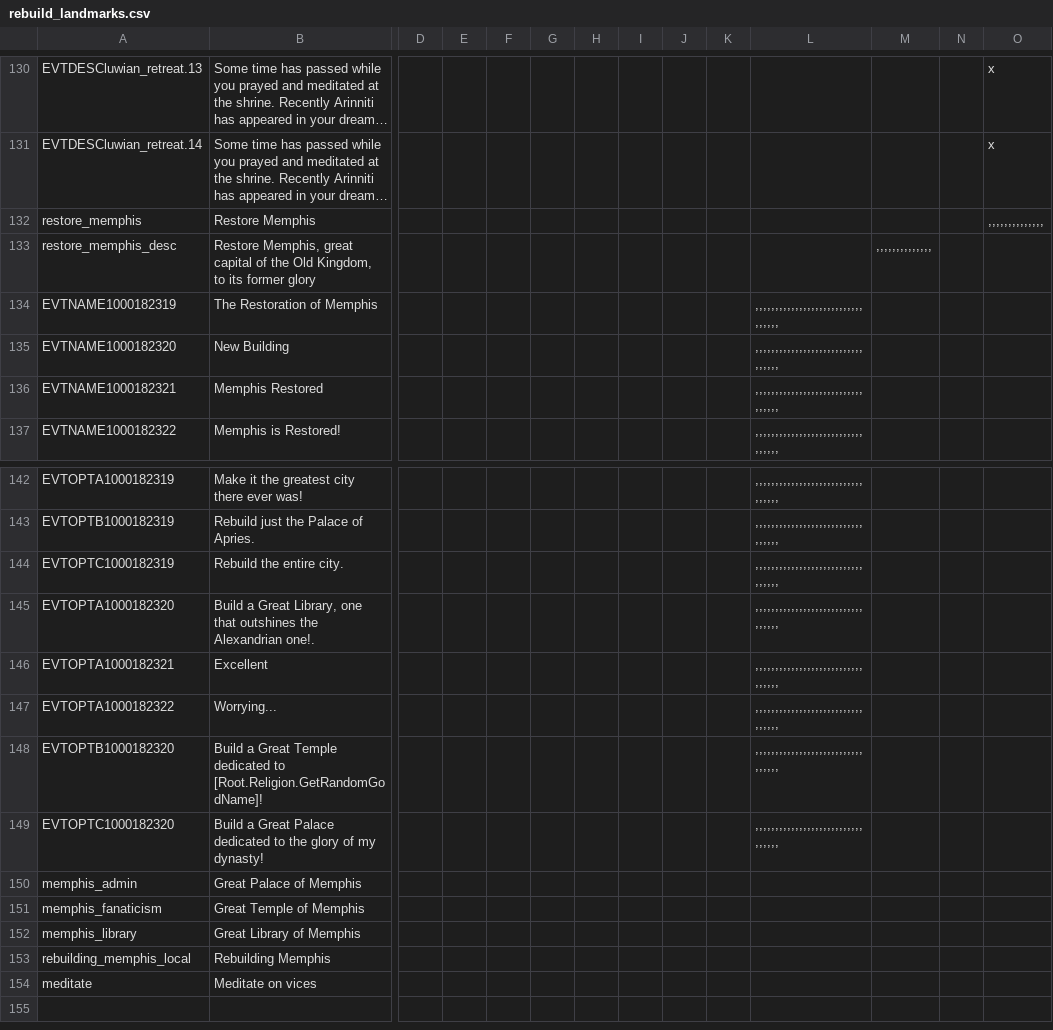
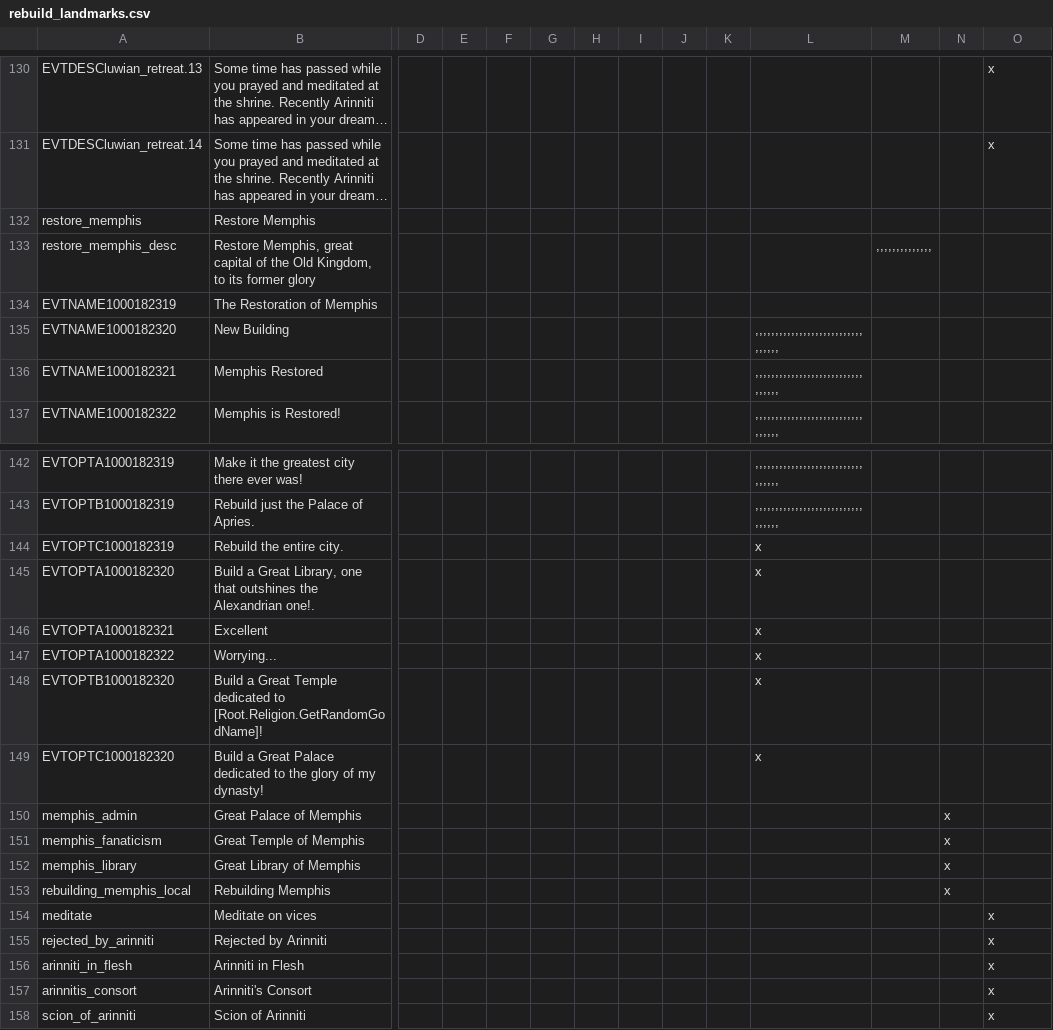
Before and after one commit to Numahr/lux-invicta-repository, a CSV file: localisation/rebuild_landmarks.csv, drawn as a sheet; only a part is shown, gaps mark what is left out; long unchanged cells end in …; rows hold the shown columns only; the diff names each change by its address in the sheet, - before the commit and + after, or states it on an @@ line.

```diff
--- a/localisation/rebuild_landmarks.csv
+++ b/localisation/rebuild_landmarks.csv
-O132: ,,,,,,,,,,,,,,
+O132: (empty)
-L134: ,,,,,,,,,,,,,,,,,,,,,,,,,,,,,,,,,
+L134: (empty)
-L144:L149: ,,,,,,,,,,,,,,,,,,,,,,,,,,,,,,,,,
+L144:L149: x
-N150:N153: (empty)
+N150:N153: x
-O154: (empty)
+O154: x
+row 155: rejected_by_arinniti | Rejected by Arinniti |  |  |  |  |  |  |  |  |  |  |  | x
+row 156: arinniti_in_flesh | Arinniti in Flesh |  |  |  |  |  |  |  |  |  |  |  | x
+row 157: arinnitis_consort | Arinniti's Consort |  |  |  |  |  |  |  |  |  |  |  | x
+row 158: scion_of_arinniti | Scion of Arinniti |  |  |  |  |  |  |  |  |  |  |  | x
```
Also changed, not shown: localisation/00_misc_localisation_error_fixes.csv, localisation/li_patrons_localisation.csv, 3 other files.
